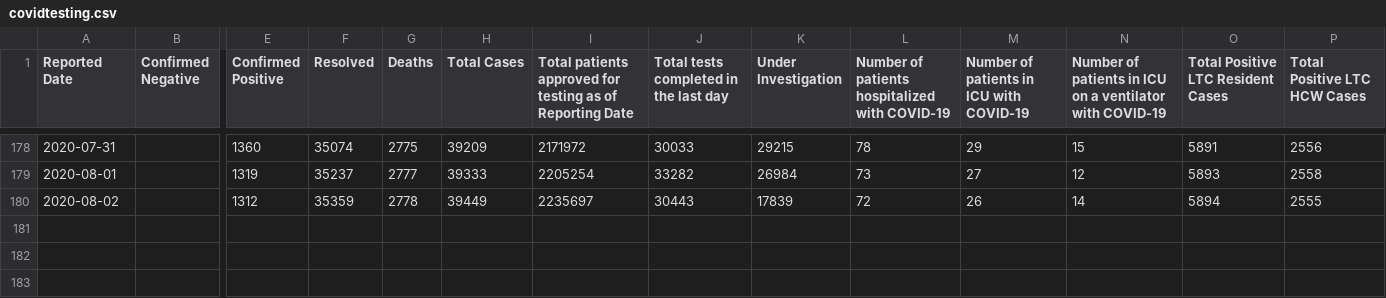
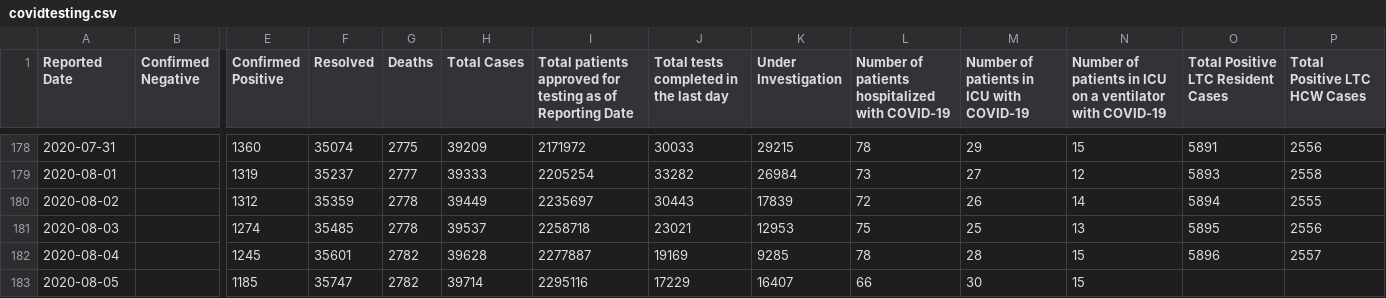
Before and after one commit to eebrown/data2019nCoV, a CSV file: data-raw/covidtesting.csv, drawn as a sheet; only a part is shown, gaps mark what is left out; rows hold the shown columns only; the diff names each change by its address in the sheet, - before the commit and + after, or states it on an @@ line.

```diff
--- a/data-raw/covidtesting.csv
+++ b/data-raw/covidtesting.csv
+row 181: 2020-08-03 |  | 1274 | 35485 | 2778 | 39537 | 2258718 | 23021 | 12953 | 75 | 25 | 13 | 5895 | 2556
+row 182: 2020-08-04 |  | 1245 | 35601 | 2782 | 39628 | 2277887 | 19169 | 9285 | 78 | 28 | 15 | 5896 | 2557
+row 183: 2020-08-05 |  | 1185 | 35747 | 2782 | 39714 | 2295116 | 17229 | 16407 | 66 | 30 | 15
```
Also changed, not shown: data-raw/ON_mohreports.csv, 14 other files.
